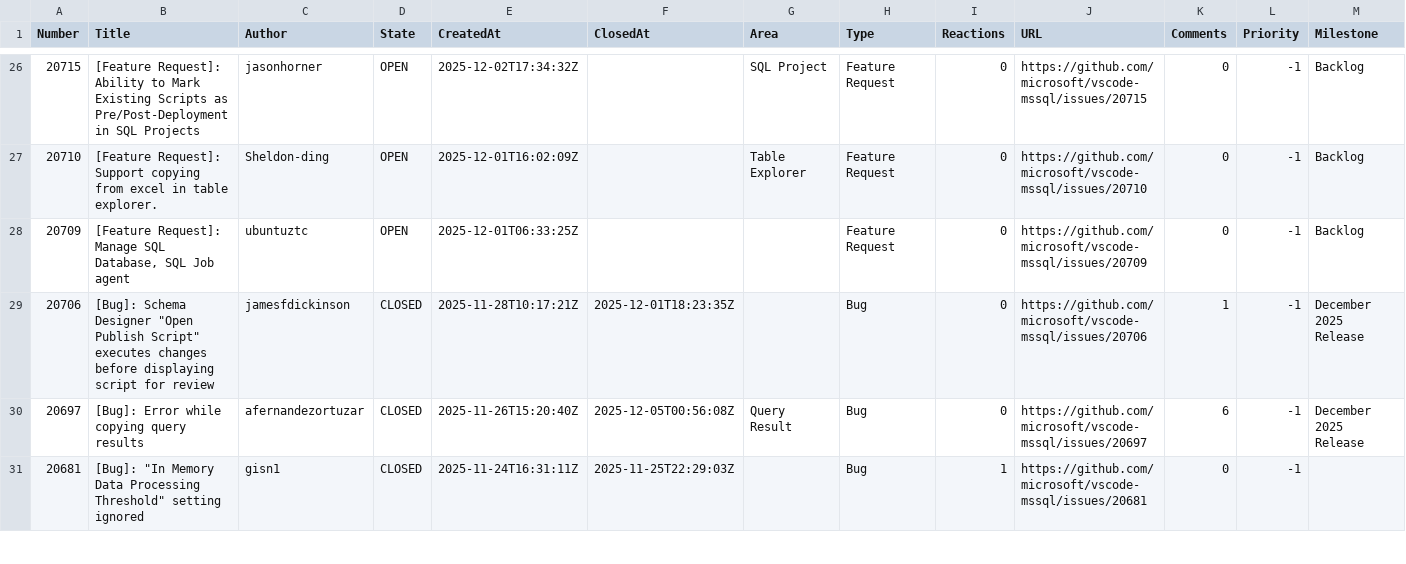
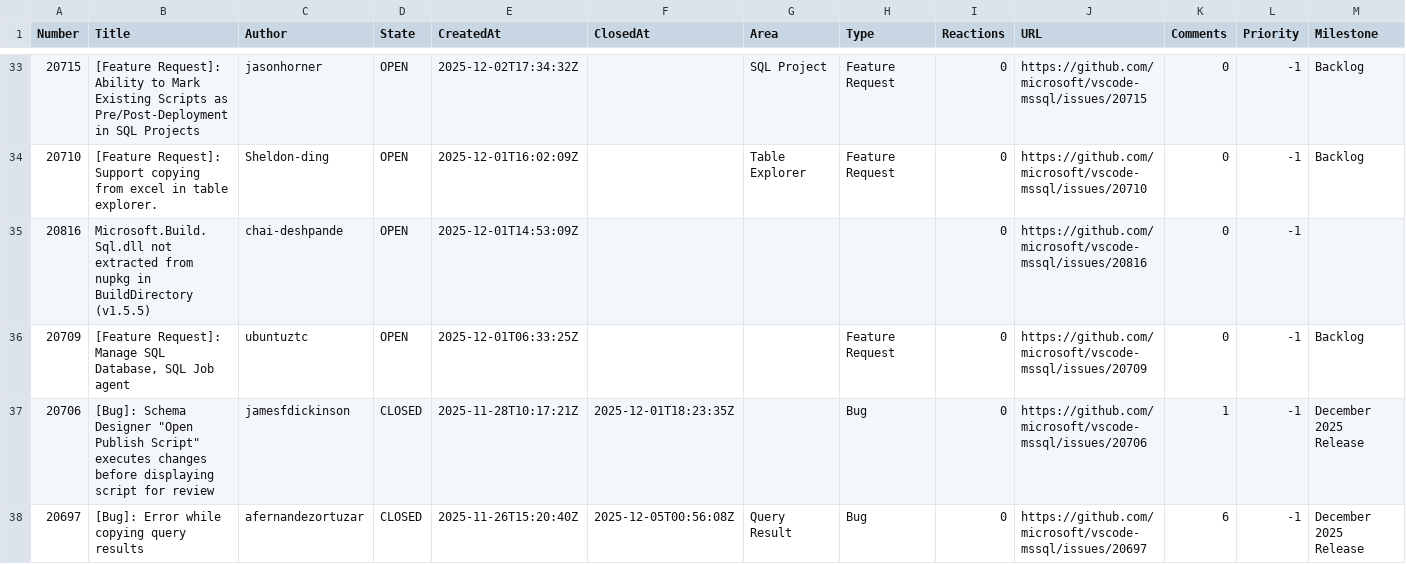
Before and after one commit to aasimkhan30/vscode-mssql-issues, a CSV file: microsoft-vscode-mssql-issues.csv, drawn as a sheet; only a part is shown, gaps mark what is left out; the shorter side is filled out with more unchanged rows; the diff covers the shown part only.

```diff
--- a/microsoft-vscode-mssql-issues.csv
+++ b/microsoft-vscode-mssql-issues.csv
@@ -27,2 +34,3 @@ Number,Title,Author,State,CreatedAt,ClosedAt,Area,Type,Reactions,URL,Comments,Pr
 "20710","[Feature Request]: Support copying from excel in table explorer. ","Sheldon-ding","OPEN","2025-12-01T16:02:09Z",,"Table Explorer","Feature Request","0","https://github.com/microsoft/vscode-mssql/issues/20710","0","-1","Backlog"
+"20816","Microsoft.Build.Sql.dll not extracted from nupkg in BuildDirectory (v1.5.5)","chai-deshpande","OPEN","2025-12-01T14:53:09Z",,"",,"0","https://github.com/microsoft/vscode-mssql/issues/20816","0","-1",
 "20709","[Feature Request]: Manage SQL Database, SQL Job agent","ubuntuztc","OPEN","2025-12-01T06:33:25Z",,"","Feature Request","0","https://github.com/microsoft/vscode-mssql/issues/20709","0","-1","Backlog"
```
Also changed, not shown: 12 added rows and 4 edited cells elsewhere in this file, 2 other files.
